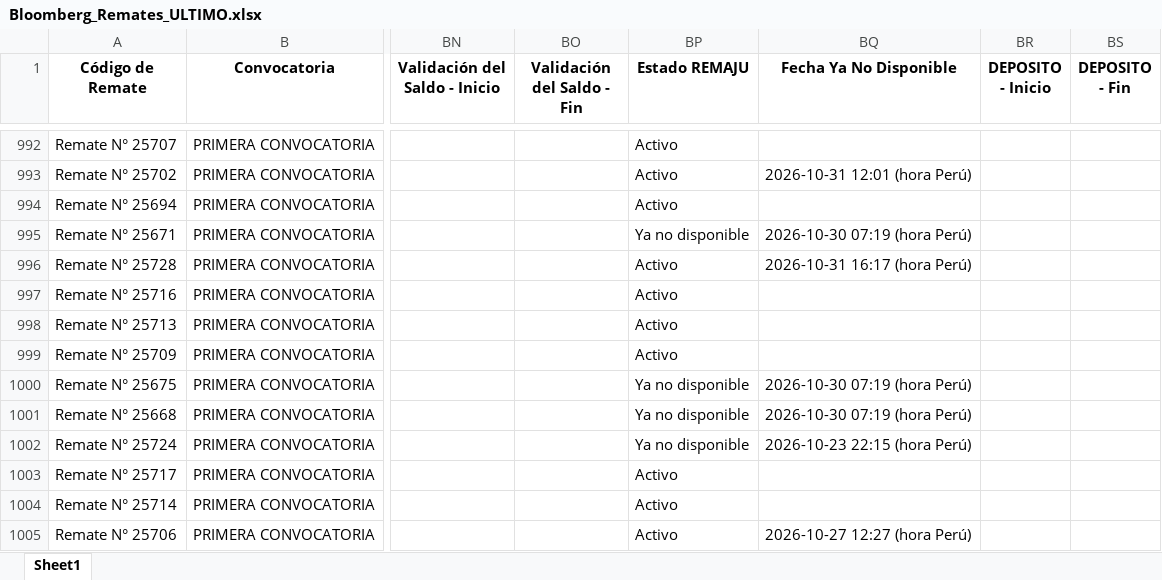
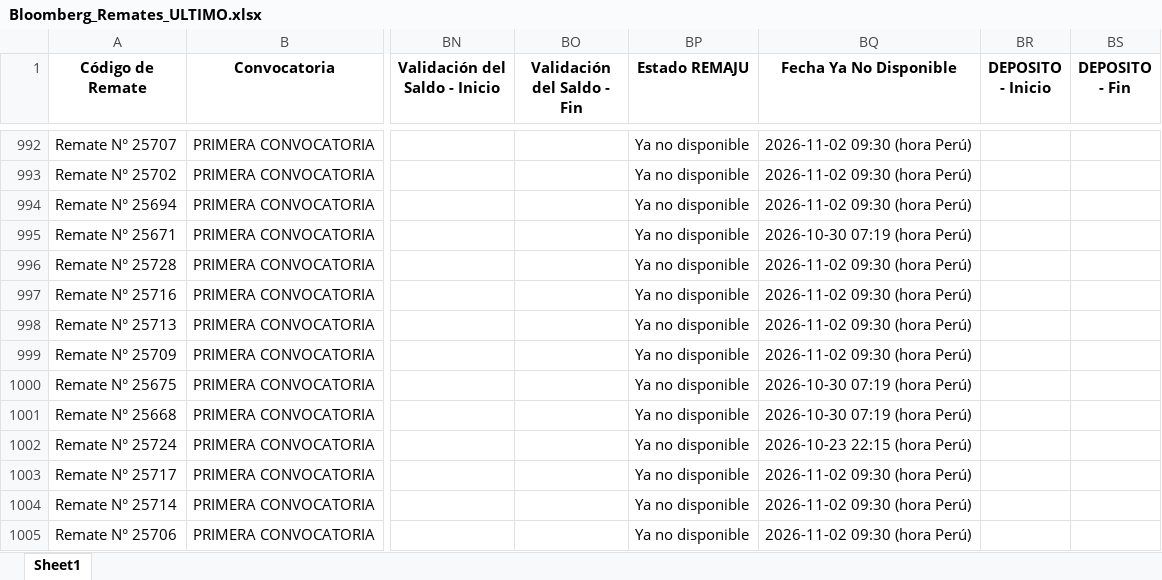
Before and after one commit to vitaliaventures/remaju-bloomberg, an Excel workbook: Bloomberg_Remates_ULTIMO.xlsx, sheet Sheet1, drawn as a sheet; only a part is shown, gaps mark what is left out; values as stored, in another font and other column widths than the file's, no borders; the diff covers the shown part only; the diff names each change by its address in the sheet, - before the commit and + after, or states it on an @@ line.

```diff
--- a/Bloomberg_Remates_ULTIMO.xlsx (sheet Sheet1)
+++ b/Bloomberg_Remates_ULTIMO.xlsx (sheet Sheet1)
-BP992:BP994 (Estado REMAJU): Activo
+BP992:BP994 (Estado REMAJU): Ya no disponible
-BQ992 (Fecha Ya No Disponible): (empty)
+BQ992 (Fecha Ya No Disponible): 2026-11-02 09:30 (hora Perú)
-BQ993 (Fecha Ya No Disponible): 2026-10-31 12:01 (hora Perú)
+BQ993 (Fecha Ya No Disponible): 2026-11-02 09:30 (hora Perú)
-BQ994 (Fecha Ya No Disponible): (empty)
+BQ994 (Fecha Ya No Disponible): 2026-11-02 09:30 (hora Perú)
-BP996:BP999 (Estado REMAJU): Activo
+BP996:BP999 (Estado REMAJU): Ya no disponible
-BQ996 (Fecha Ya No Disponible): 2026-10-31 16:17 (hora Perú)
+BQ996 (Fecha Ya No Disponible): 2026-11-02 09:30 (hora Perú)
-BQ997:BQ999 (Fecha Ya No Disponible): (empty)
+BQ997:BQ999 (Fecha Ya No Disponible): 2026-11-02 09:30 (hora Perú)
-BP1003:BP1005 (Estado REMAJU): Activo
+BP1003:BP1005 (Estado REMAJU): Ya no disponible
-BQ1003:BQ1004 (Fecha Ya No Disponible): (empty)
+BQ1003:BQ1004 (Fecha Ya No Disponible): 2026-11-02 09:30 (hora Perú)
-BQ1005 (Fecha Ya No Disponible): 2026-10-27 12:27 (hora Perú)
+BQ1005 (Fecha Ya No Disponible): 2026-11-02 09:30 (hora Perú)
```
Also changed, not shown: 2 added rows and 242 edited cells elsewhere in this sheet, 2 other files.
